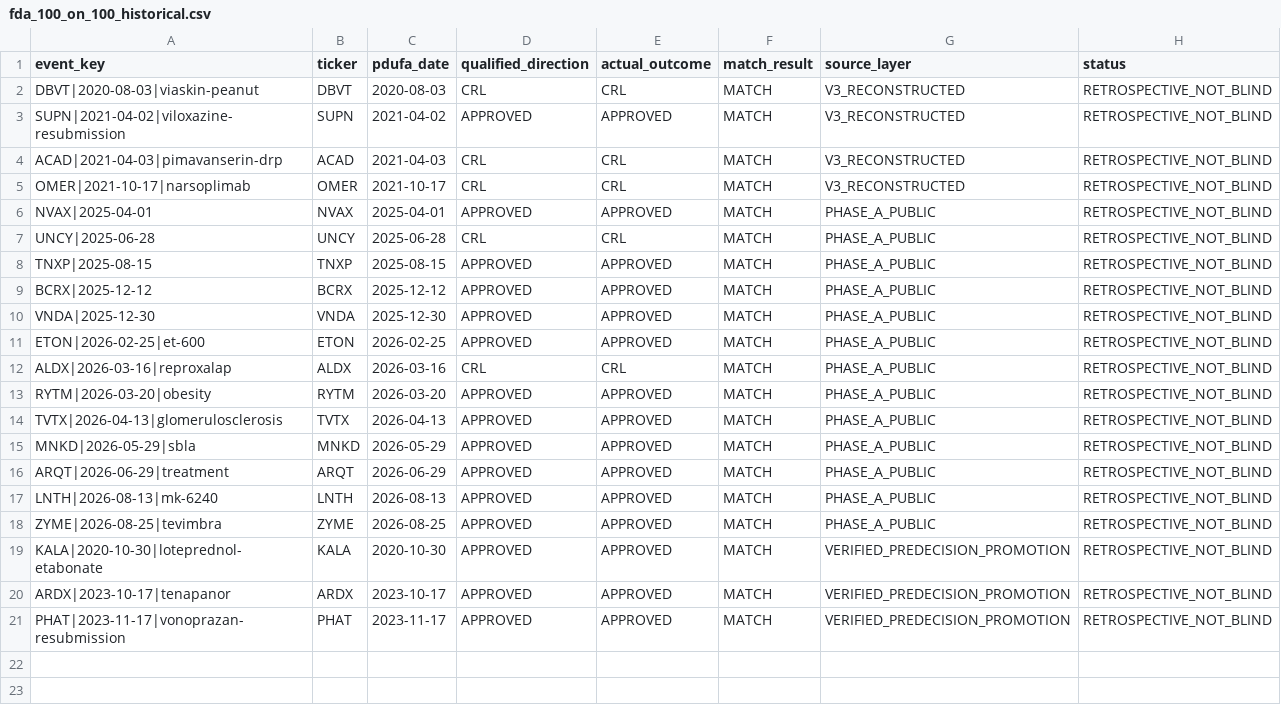
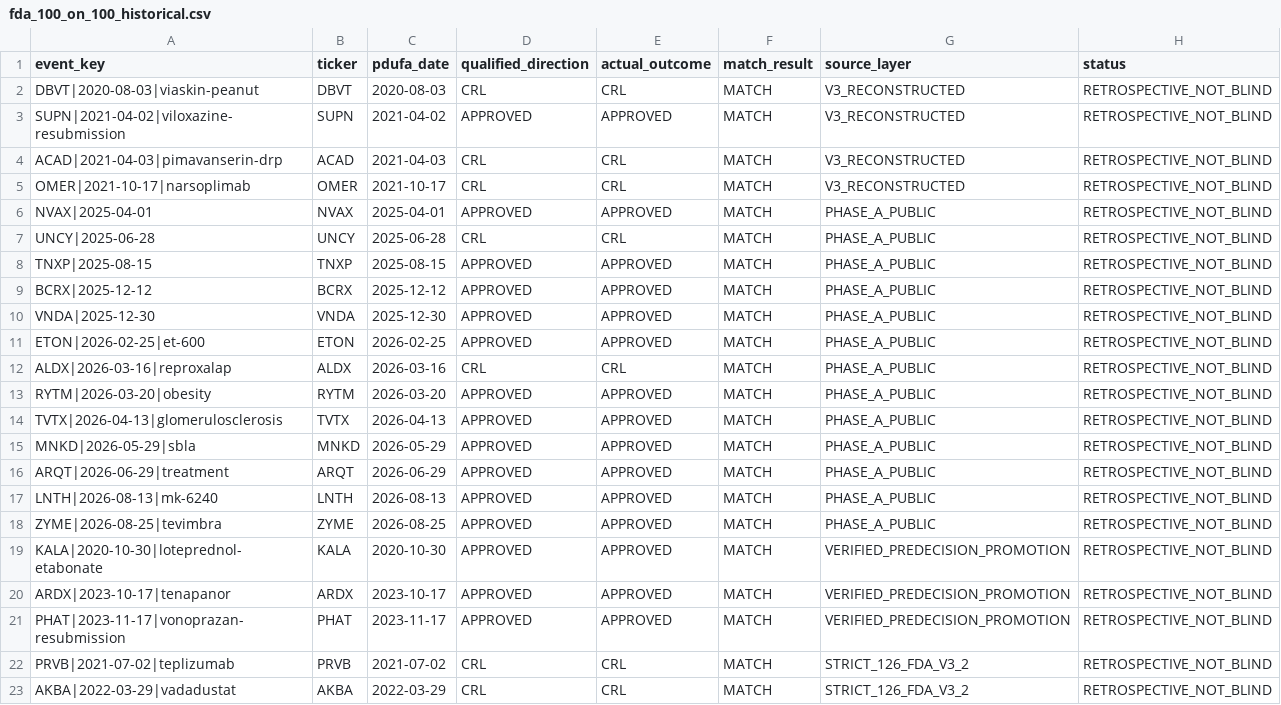
Before and after one commit to pdufa/pdufa-command-center, a CSV file: data/fda_100_on_100_historical.csv, drawn as a sheet; the diff names each change by its address in the sheet, - before the commit and + after, or states it on an @@ line.

Commit message:
Run all 126 original abstentions through unchanged Strict FDA-V3.2 with dated evidence gates

```diff
--- a/data/fda_100_on_100_historical.csv
+++ b/data/fda_100_on_100_historical.csv
+row 22: PRVB|2021-07-02|teplizumab | PRVB | 2021-07-02 | CRL | CRL | MATCH | STRICT_126_FDA_V3_2 | RETROSPECTIVE_NOT_BLIND
+row 23: AKBA|2022-03-29|vadadustat | AKBA | 2022-03-29 | CRL | CRL | MATCH | STRICT_126_FDA_V3_2 | RETROSPECTIVE_NOT_BLIND
```
Also changed, not shown: 15 other files.
